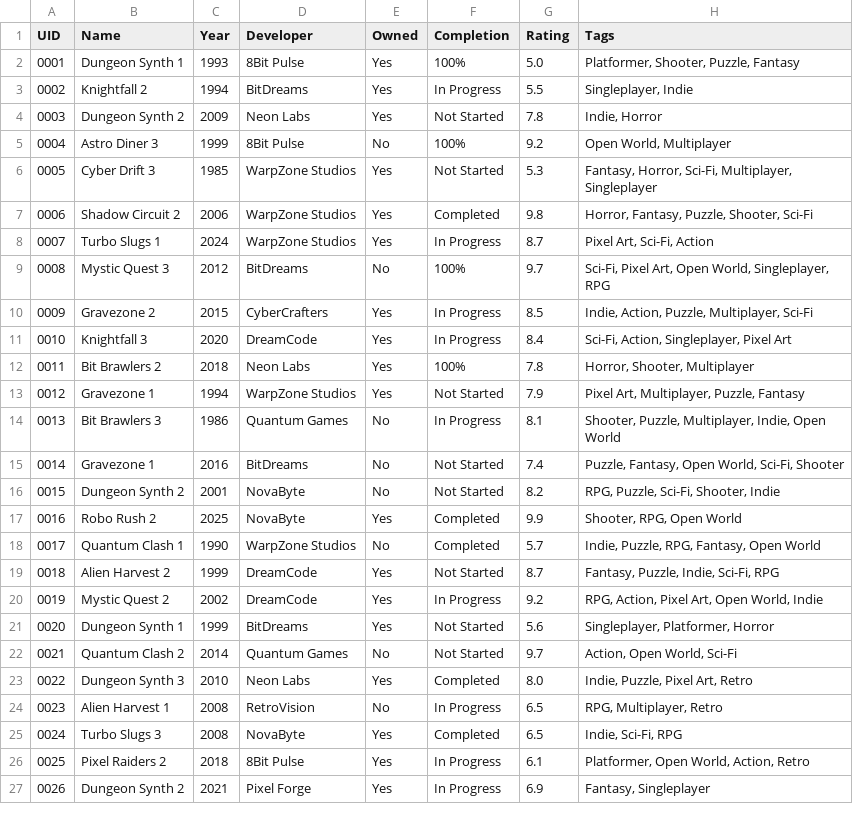
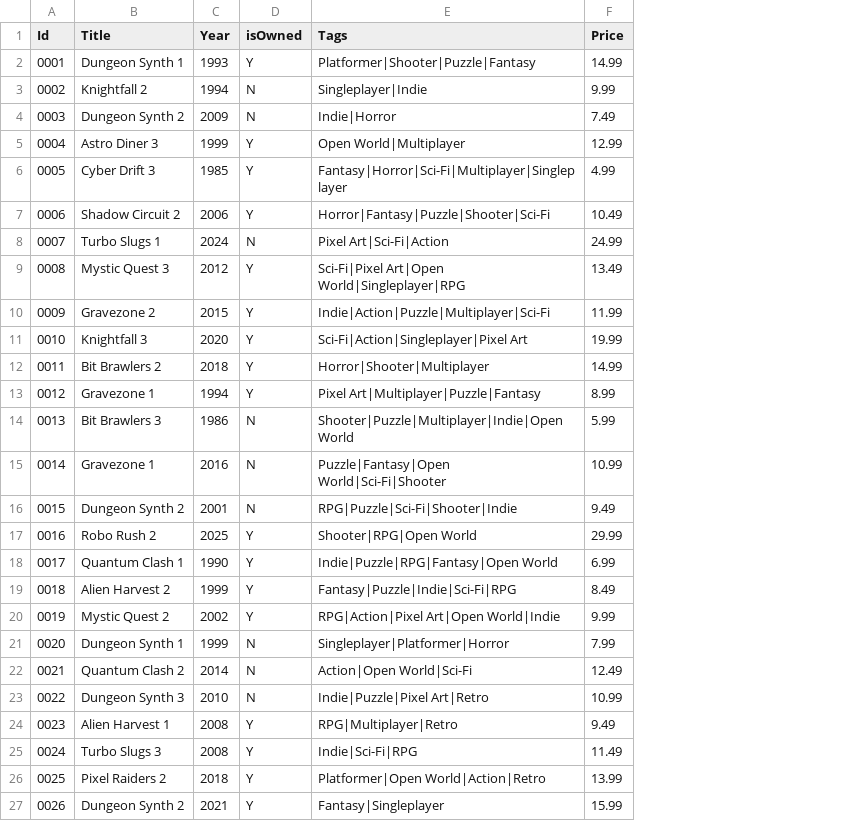
Before and after one commit to BossClaw/cpan-131-oop-proj, a CSV file: video_games.csv, drawn as a sheet; only a part is shown; removed rows and columns are numbered as before the commit, all else as after; the diff covers the shown part only; the diff names each change by its address in the sheet, - before the commit and + after, or states it on an @@ line.

```diff
--- a/video_games.csv
+++ b/video_games.csv
-column D (Developer), rows 2-27: 8Bit Pulse | BitDreams | Neon Labs | 8Bit Pulse | WarpZone Studios | WarpZone Studios | WarpZone Studios | BitDreams | CyberCrafters | DreamCode | Neon Labs | WarpZone Studios | Quantum Games | BitDreams | NovaByte | NovaByte | WarpZone Studios | DreamCode | DreamCode | BitDreams | Quantum Games | Neon Labs | RetroVision | NovaByte | 8Bit Pulse | Pixel Forge
-column E (Owned), rows 2-27: Yes | Yes | Yes | No | Yes | Yes | Yes | No | Yes | Yes | Yes | Yes | No | No | No | Yes | No | Yes | Yes | Yes | No | Yes | No | Yes | Yes | Yes
-column F (Completion), rows 2-27: 100% | In Progress | Not Started | 100% | Not Started | Completed | In Progress | 100% | In Progress | In Progress | 100% | Not Started | In Progress | Not Started | Not Started | Completed | Completed | Not Started | In Progress | Not Started | Not Started | Completed | In Progress | Completed | In Progress | In Progress
-column G (Rating), rows 2-27: 5.0 | 5.5 | 7.8 | 9.2 | 5.3 | 9.8 | 8.7 | 9.7 | 8.5 | 8.4 | 7.8 | 7.9 | 8.1 | 7.4 | 8.2 | 9.9 | 5.7 | 8.7 | 9.2 | 5.6 | 9.7 | 8.0 | 6.5 | 6.5 | 6.1 | 6.9
+column D (isOwned), rows 2-27: Y | N | N | Y | Y | Y | N | Y | Y | Y | Y | Y | N | N | N | Y | Y | Y | Y | N | N | N | Y | Y | Y | Y
+column F (Price), rows 2-27: 14.99 | 9.99 | 7.49 | 12.99 | 4.99 | 10.49 | 24.99 | 13.49 | 11.99 | 19.99 | 14.99 | 8.99 | 5.99 | 10.99 | 9.49 | 29.99 | 6.99 | 8.49 | 9.99 | 7.99 | 12.49 | 10.99 | 9.49 | 11.49 | 13.99 | 15.99
@@ column A (Id) renumbered in row 1 @@
-B1: Name
+B1: Title
-E2 (Tags): Platformer, Shooter, Puzzle, Fantasy
+E2 (Tags): Platformer|Shooter|Puzzle|Fantasy
-E3 (Tags): Singleplayer, Indie
+E3 (Tags): Singleplayer|Indie
-E4 (Tags): Indie, Horror
+E4 (Tags): Indie|Horror
-E5 (Tags): Open World, Multiplayer
+E5 (Tags): Open World|Multiplayer
-E6 (Tags): Fantasy, Horror, Sci-Fi, Multiplayer, Singleplayer
+E6 (Tags): Fantasy|Horror|Sci-Fi|Multiplayer|Singleplayer
-E7 (Tags): Horror, Fantasy, Puzzle, Shooter, Sci-Fi
+E7 (Tags): Horror|Fantasy|Puzzle|Shooter|Sci-Fi
-E8 (Tags): Pixel Art, Sci-Fi, Action
+E8 (Tags): Pixel Art|Sci-Fi|Action
-E9 (Tags): Sci-Fi, Pixel Art, Open World, Singleplayer, RPG
+E9 (Tags): Sci-Fi|Pixel Art|Open World|Singleplayer|RPG
-E10 (Tags): Indie, Action, Puzzle, Multiplayer, Sci-Fi
+E10 (Tags): Indie|Action|Puzzle|Multiplayer|Sci-Fi
-E11 (Tags): Sci-Fi, Action, Singleplayer, Pixel Art
+E11 (Tags): Sci-Fi|Action|Singleplayer|Pixel Art
-E12 (Tags): Horror, Shooter, Multiplayer
+E12 (Tags): Horror|Shooter|Multiplayer
-E13 (Tags): Pixel Art, Multiplayer, Puzzle, Fantasy
+E13 (Tags): Pixel Art|Multiplayer|Puzzle|Fantasy
-E14 (Tags): Shooter, Puzzle, Multiplayer, Indie, Open World
+E14 (Tags): Shooter|Puzzle|Multiplayer|Indie|Open World
-E15 (Tags): Puzzle, Fantasy, Open World, Sci-Fi, Shooter
+E15 (Tags): Puzzle|Fantasy|Open World|Sci-Fi|Shooter
-E16 (Tags): RPG, Puzzle, Sci-Fi, Shooter, Indie
+E16 (Tags): RPG|Puzzle|Sci-Fi|Shooter|Indie
-E17 (Tags): Shooter, RPG, Open World
+E17 (Tags): Shooter|RPG|Open World
-E18 (Tags): Indie, Puzzle, RPG, Fantasy, Open World
+E18 (Tags): Indie|Puzzle|RPG|Fantasy|Open World
-E19 (Tags): Fantasy, Puzzle, Indie, Sci-Fi, RPG
+E19 (Tags): Fantasy|Puzzle|Indie|Sci-Fi|RPG
-E20 (Tags): RPG, Action, Pixel Art, Open World, Indie
+E20 (Tags): RPG|Action|Pixel Art|Open World|Indie
-E21 (Tags): Singleplayer, Platformer, Horror
+E21 (Tags): Singleplayer|Platformer|Horror
-E22 (Tags): Action, Open World, Sci-Fi
+E22 (Tags): Action|Open World|Sci-Fi
-E23 (Tags): Indie, Puzzle, Pixel Art, Retro
+E23 (Tags): Indie|Puzzle|Pixel Art|Retro
-E24 (Tags): RPG, Multiplayer, Retro
+E24 (Tags): RPG|Multiplayer|Retro
-E25 (Tags): Indie, Sci-Fi, RPG
+E25 (Tags): Indie|Sci-Fi|RPG
-E26 (Tags): Platformer, Open World, Action, Retro
+E26 (Tags): Platformer|Open World|Action|Retro
-E27 (Tags): Fantasy, Singleplayer
+E27 (Tags): Fantasy|Singleplayer
```
Also changed, not shown: 10 added rows and 34 edited cells elsewhere in this file, 14 other files.
